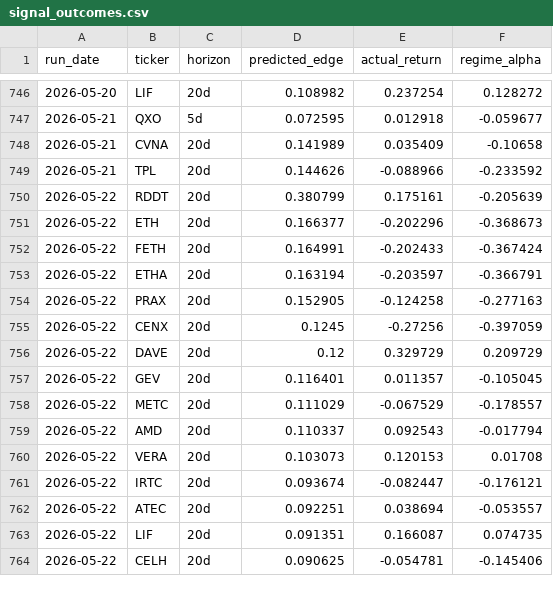
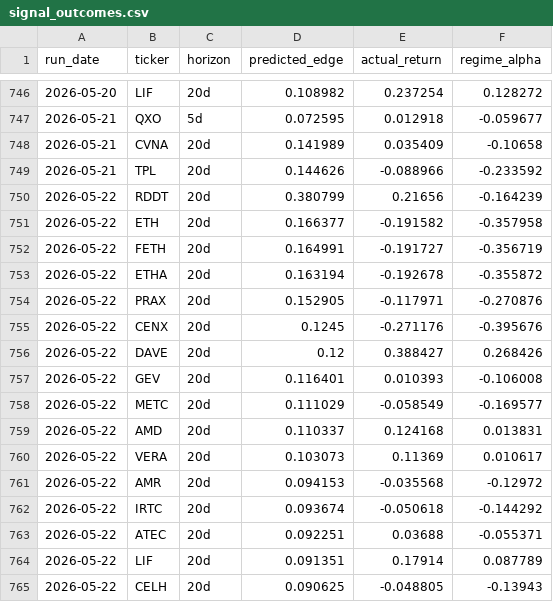
Before and after one commit to helioskozak-cloud/regime-desk, a CSV file: data/signal_outcomes.csv, drawn as a sheet; only a part is shown, gaps mark what is left out; the diff covers the shown part only.

```diff
--- a/data/signal_outcomes.csv
+++ b/data/signal_outcomes.csv
@@ -749,16 +749,17 @@ run_date,ticker,horizon,predicted_edge,actual_return,regime_alpha
 2026-05-21,TPL,20d,0.144626,-0.088966,-0.233592
-2026-05-22,RDDT,20d,0.380799,0.175161,-0.205639
-2026-05-22,ETH,20d,0.166377,-0.202296,-0.368673
-2026-05-22,FETH,20d,0.164991,-0.202433,-0.367424
-2026-05-22,ETHA,20d,0.163194,-0.203597,-0.366791
-2026-05-22,PRAX,20d,0.152905,-0.124258,-0.277163
-2026-05-22,CENX,20d,0.1245,-0.27256,-0.397059
-2026-05-22,DAVE,20d,0.12,0.329729,0.209729
-2026-05-22,GEV,20d,0.116401,0.011357,-0.105045
-2026-05-22,METC,20d,0.111029,-0.067529,-0.178557
-2026-05-22,AMD,20d,0.110337,0.092543,-0.017794
-2026-05-22,VERA,20d,0.103073,0.120153,0.01708
-2026-05-22,IRTC,20d,0.093674,-0.082447,-0.176121
-2026-05-22,ATEC,20d,0.092251,0.038694,-0.053557
-2026-05-22,LIF,20d,0.091351,0.166087,0.074735
-2026-05-22,CELH,20d,0.090625,-0.054781,-0.145406
+2026-05-22,RDDT,20d,0.380799,0.21656,-0.164239
+2026-05-22,ETH,20d,0.166377,-0.191582,-0.357958
+2026-05-22,FETH,20d,0.164991,-0.191727,-0.356719
+2026-05-22,ETHA,20d,0.163194,-0.192678,-0.355872
+2026-05-22,PRAX,20d,0.152905,-0.117971,-0.270876
+2026-05-22,CENX,20d,0.1245,-0.271176,-0.395676
+2026-05-22,DAVE,20d,0.12,0.388427,0.268426
+2026-05-22,GEV,20d,0.116401,0.010393,-0.106008
+2026-05-22,METC,20d,0.111029,-0.058549,-0.169577
+2026-05-22,AMD,20d,0.110337,0.124168,0.013831
+2026-05-22,VERA,20d,0.103073,0.11369,0.010617
+2026-05-22,AMR,20d,0.094153,-0.035568,-0.12972
+2026-05-22,IRTC,20d,0.093674,-0.050618,-0.144292
+2026-05-22,ATEC,20d,0.092251,0.03688,-0.055371
+2026-05-22,LIF,20d,0.091351,0.17914,0.087789
+2026-05-22,CELH,20d,0.090625,-0.048805,-0.13943
```
Also changed, not shown: 130 edited cells elsewhere in this file, data/market_signals.csv, data/signal_log.csv, 11 other files.
